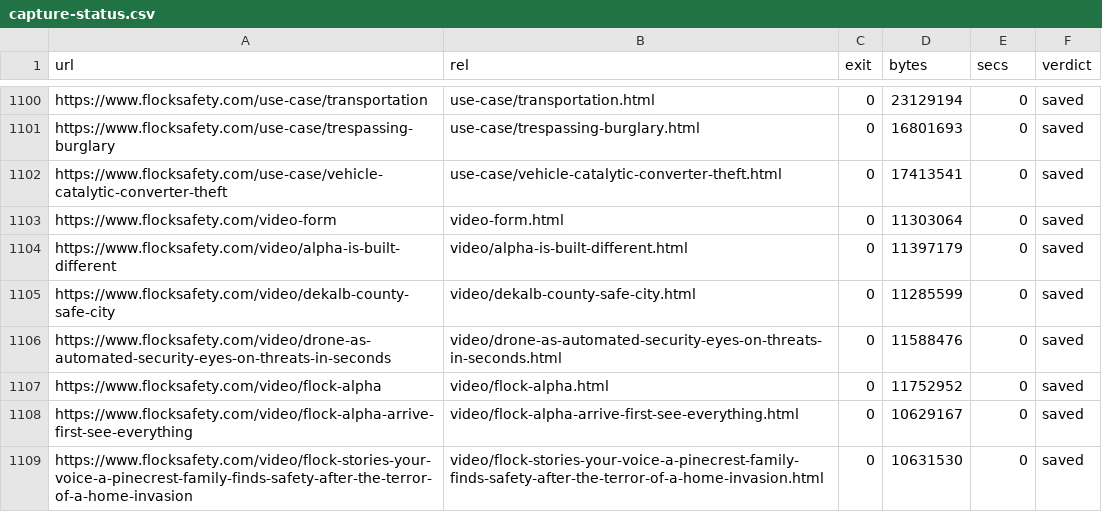
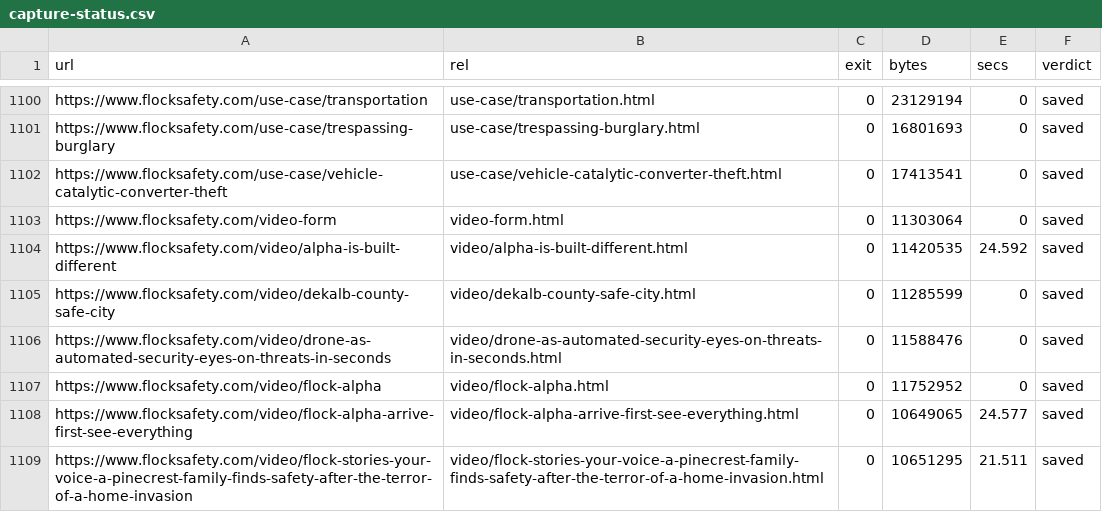
Before and after one commit to jennymaeleidig/interactive-media-production, a CSV file: .scratch/flock-parody/research/flocksafety/2026-09-12/capture-status.csv, drawn as a sheet; only a part is shown, gaps mark what is left out; the diff covers the shown part only.

```diff
--- a/.scratch/flock-parody/research/flocksafety/2026-09-12/capture-status.csv
+++ b/.scratch/flock-parody/research/flocksafety/2026-09-12/capture-status.csv
@@ -1103,3 +1103,3 @@ https://www.flocksafety.com/use-case/vehicle-catalytic-converter-theft,use-case/
 https://www.flocksafety.com/video-form,video-form.html,0,11303064,0,saved
-https://www.flocksafety.com/video/alpha-is-built-different,video/alpha-is-built-different.html,0,11397179,0,saved
+https://www.flocksafety.com/video/alpha-is-built-different,video/alpha-is-built-different.html,0,11420535,24.592,saved
 https://www.flocksafety.com/video/dekalb-county-safe-city,video/dekalb-county-safe-city.html,0,11285599,0,saved
@@ -1107,3 +1107,3 @@ https://www.flocksafety.com/video/drone-as-automated-security-eyes-on-threats-in
 https://www.flocksafety.com/video/flock-alpha,video/flock-alpha.html,0,11752952,0,saved
-https://www.flocksafety.com/video/flock-alpha-arrive-first-see-everything,video/flock-alpha-arrive-first-see-everything.html,0,10629167,0,saved
-https://www.flocksafety.com/video/flock-stories-your-voice-a-pinecrest-family-finds-safety-after-the-terror-of-a-home-invasion,video/flock-stories-your-voice-a-pinecrest-family-finds-safety-after-the-terror-of-a-home-invasion.html,0,10631530,0,saved
+https://www.flocksafety.com/video/flock-alpha-arrive-first-see-everything,video/flock-alpha-arrive-first-see-everything.html,0,10649065,24.577,saved
+https://www.flocksafety.com/video/flock-stories-your-voice-a-pinecrest-family-finds-safety-after-the-terror-of-a-home-invasion,video/flock-stories-your-voice-a-pinecrest-family-finds-safety-after-the-terror-of-a-home-invasion.html,0,10651295,21.511,saved
```
Also changed, not shown: 142 edited cells elsewhere in this file, .scratch/flock-parody/research/flocksafety/2026-09-12/title-repairs.csv, 9 other files.
